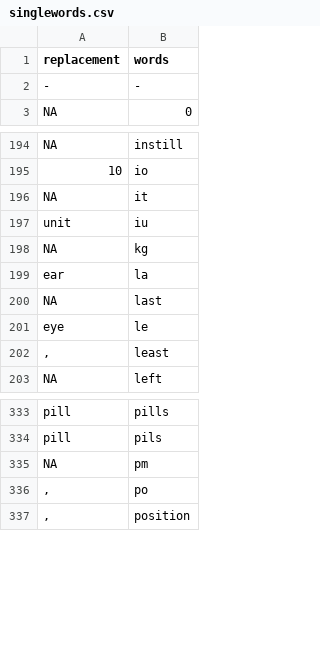
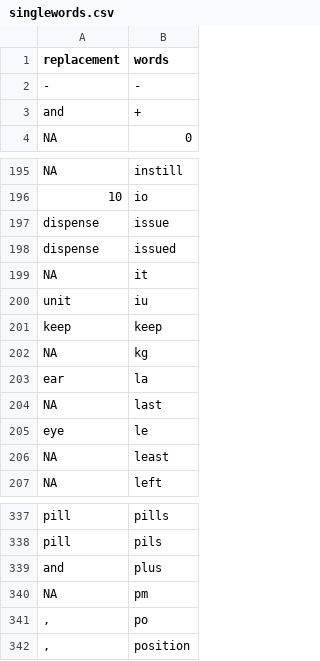
Before and after one commit to r-forge/caliberanalysis, a CSV file: pkg/CALIBERdrugdose/data/singlewords.csv, drawn as a sheet; only a part is shown, gaps mark what is left out; addresses are those after the commit; the diff names each change by its address in the sheet, - before the commit and + after, or states it on an @@ line.

```diff
--- a/pkg/CALIBERdrugdose/data/singlewords.csv
+++ b/pkg/CALIBERdrugdose/data/singlewords.csv
+row 3: and | +
+row 197: dispense | issue
+row 198: dispense | issued
+row 201: keep | keep
-A206 (replacement): ,
+A206 (replacement): NA
+row 339: and | plus
```
Also changed, not shown: pkg/CALIBERdrugdose/data/multiwords.csv, pkg/CALIBERdrugdose/data/testset.csv, 12 other files.
